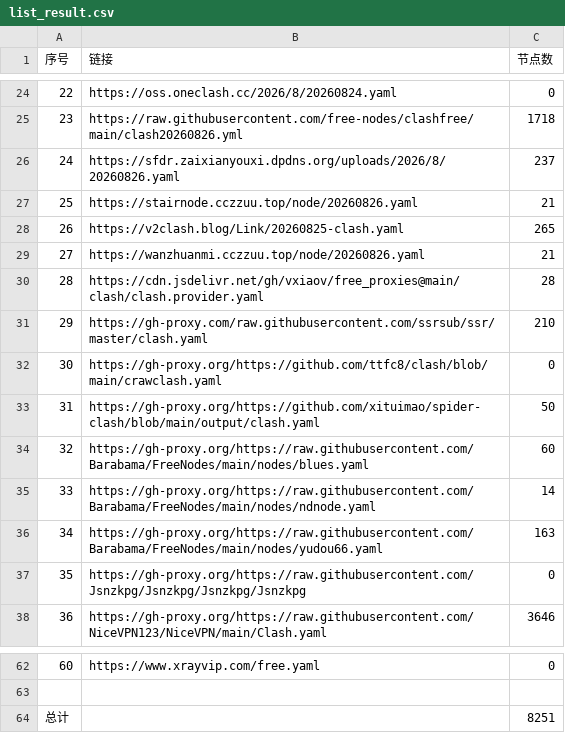
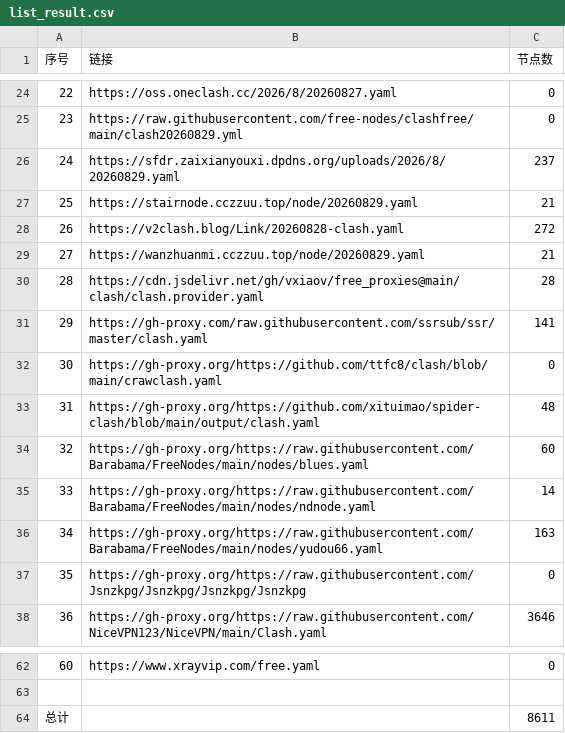
Before and after one commit to softttfc/clashcode, a CSV file: list_result.csv, drawn as a sheet; only a part is shown, gaps mark what is left out; the diff covers the shown part only.

```diff
--- a/list_result.csv
+++ b/list_result.csv
@@ -24,11 +24,11 @@
-22,https://oss.oneclash.cc/2026/8/20260824.yaml,0
-23,https://raw.githubusercontent.com/free-nodes/clashfree/main/clash20260826.yml,1718
-24,https://sfdr.zaixianyouxi.dpdns.org/uploads/2026/8/20260826.yaml,237
-25,https://stairnode.cczzuu.top/node/20260826.yaml,21
-26,https://v2clash.blog/Link/20260825-clash.yaml,265
-27,https://wanzhuanmi.cczzuu.top/node/20260826.yaml,21
+22,https://oss.oneclash.cc/2026/8/20260827.yaml,0
+23,https://raw.githubusercontent.com/free-nodes/clashfree/main/clash20260829.yml,0
+24,https://sfdr.zaixianyouxi.dpdns.org/uploads/2026/8/20260829.yaml,237
+25,https://stairnode.cczzuu.top/node/20260829.yaml,21
+26,https://v2clash.blog/Link/20260828-clash.yaml,272
+27,https://wanzhuanmi.cczzuu.top/node/20260829.yaml,21
 28,https://cdn.jsdelivr.net/gh/vxiaov/free_proxies@main/clash/clash.provider.yaml,28
-29,https://gh-proxy.com/raw.githubusercontent.com/ssrsub/ssr/master/clash.yaml,210
+29,https://gh-proxy.com/raw.githubusercontent.com/ssrsub/ssr/master/clash.yaml,141
 30,https://gh-proxy.org/https://github.com/ttfc8/clash/blob/main/crawclash.yaml,0
-31,https://gh-proxy.org/https://github.com/xituimao/spider-clash/blob/main/output/clash.yaml,50
+31,https://gh-proxy.org/https://github.com/xituimao/spider-clash/blob/main/output/clash.yaml,48
 32,https://gh-proxy.org/https://raw.githubusercontent.com/Barabama/FreeNodes/main/nodes/blues.yaml,60
@@ -63,2 +63,2 @@
 
-总计,,8251
+总计,,8611
```
Also changed, not shown: 42 edited cells elsewhere in this file, 41 other files.
